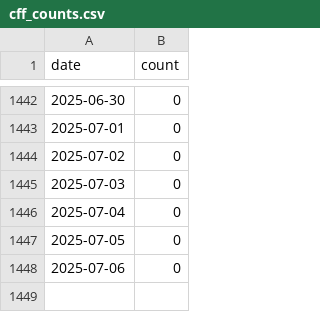
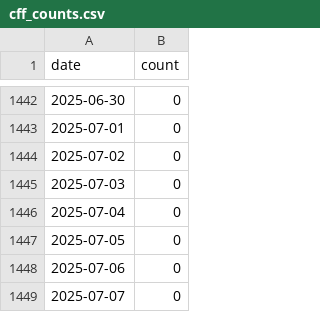
Before and after one commit to sdruskat/cfftracker, a CSV file: cff_counts.csv, drawn as a sheet; only a part is shown, gaps mark what is left out.

```diff
--- a/cff_counts.csv
+++ b/cff_counts.csv
@@ -1448 +1448,2 @@ date,count
 2025-07-06,0
+2025-07-07,0
```
